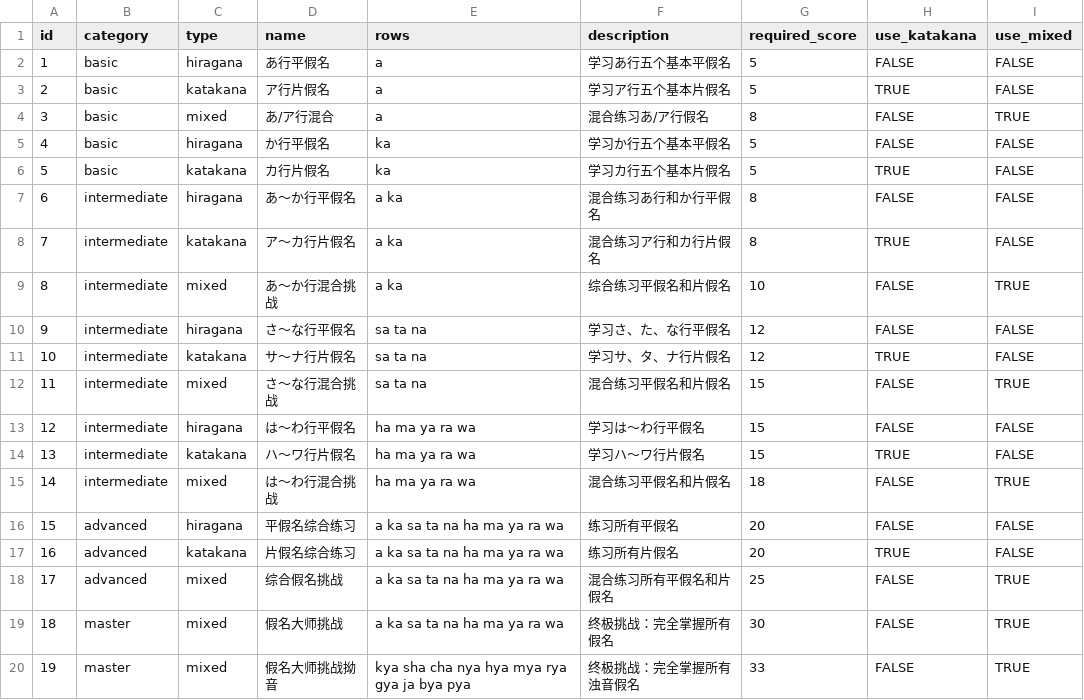
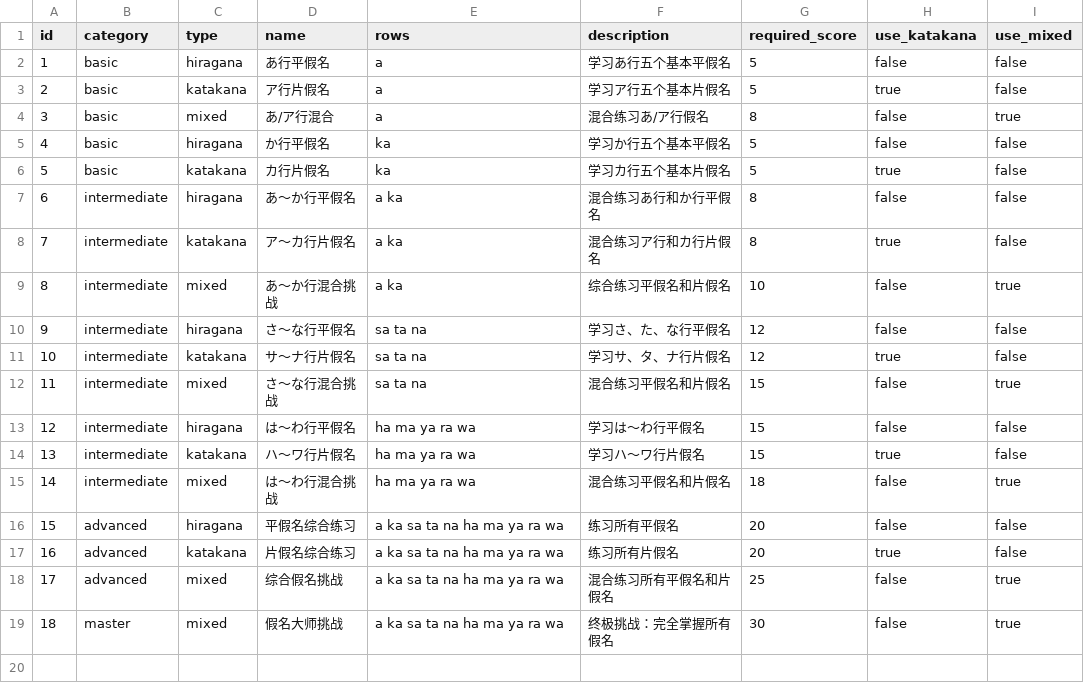
Before and after one commit to Xcfcdl/gojyuonGames, a CSV file: assets/data/levels.csv, drawn as a sheet.

```diff
--- a/assets/data/levels.csv
+++ b/assets/data/levels.csv
@@ -1,20 +1,19 @@
 id,category,type,name,rows,description,required_score,use_katakana,use_mixed
-1,basic,hiragana,あ行平假名,a,学习あ行五个基本平假名,5,FALSE,FALSE
-2,basic,katakana,ア行片假名,a,学习ア行五个基本片假名,5,TRUE,FALSE
-3,basic,mixed,あ/ア行混合,a,混合练习あ/ア行假名,8,FALSE,TRUE
-4,basic,hiragana,か行平假名,ka,学习か行五个基本平假名,5,FALSE,FALSE
-5,basic,katakana,カ行片假名,ka,学习カ行五个基本片假名,5,TRUE,FALSE
-6,intermediate,hiragana,あ～か行平假名,a ka,混合练习あ行和か行平假名,8,FALSE,FALSE
-7,intermediate,katakana,ア～カ行片假名,a ka,混合练习ア行和カ行片假名,8,TRUE,FALSE
-8,intermediate,mixed,あ～か行混合挑战,a ka,综合练习平假名和片假名,10,FALSE,TRUE
-9,intermediate,hiragana,さ～な行平假名,sa ta na,学习さ、た、な行平假名,12,FALSE,FALSE
-10,intermediate,katakana,サ～ナ行片假名,sa ta na,学习サ、タ、ナ行片假名,12,TRUE,FALSE
-11,intermediate,mixed,さ～な行混合挑战,sa ta na,混合练习平假名和片假名,15,FALSE,TRUE
-12,intermediate,hiragana,は～わ行平假名,ha ma ya ra wa,学习は～わ行平假名,15,FALSE,FALSE
-13,intermediate,katakana,ハ～ワ行片假名,ha ma ya ra wa,学习ハ～ワ行片假名,15,TRUE,FALSE
-14,intermediate,mixed,は～わ行混合挑战,ha ma ya ra wa,混合练习平假名和片假名,18,FALSE,TRUE
-15,advanced,hiragana,平假名综合练习,a ka sa ta na ha ma ya ra wa,练习所有平假名,20,FALSE,FALSE
-16,advanced,katakana,片假名综合练习,a ka sa ta na ha ma ya ra wa,练习所有片假名,20,TRUE,FALSE
-17,advanced,mixed,综合假名挑战,a ka sa ta na ha ma ya ra wa,混合练习所有平假名和片假名,25,FALSE,TRUE
-18,master,mixed,假名大师挑战,a ka sa ta na ha ma ya ra wa,终极挑战：完全掌握所有假名,30,FALSE,TRUE
-19,master,mixed,假名大师挑战拗音,kya sha cha nya hya mya rya gya ja bya pya,终极挑战：完全掌握所有浊音假名,33,FALSE,TRUE
+1,basic,hiragana,あ行平假名,a,学习あ行五个基本平假名,5,false,false
+2,basic,katakana,ア行片假名,a,学习ア行五个基本片假名,5,true,false
+3,basic,mixed,あ/ア行混合,a,混合练习あ/ア行假名,8,false,true
+4,basic,hiragana,か行平假名,ka,学习か行五个基本平假名,5,false,false
+5,basic,katakana,カ行片假名,ka,学习カ行五个基本片假名,5,true,false
+6,intermediate,hiragana,あ～か行平假名,a ka,混合练习あ行和か行平假名,8,false,false
+7,intermediate,katakana,ア～カ行片假名,a ka,混合练习ア行和カ行片假名,8,true,false
+8,intermediate,mixed,あ～か行混合挑战,a ka,综合练习平假名和片假名,10,false,true
+9,intermediate,hiragana,さ～な行平假名,sa ta na,学习さ、た、な行平假名,12,false,false
+10,intermediate,katakana,サ～ナ行片假名,sa ta na,学习サ、タ、ナ行片假名,12,true,false
+11,intermediate,mixed,さ～な行混合挑战,sa ta na,混合练习平假名和片假名,15,false,true
+12,intermediate,hiragana,は～わ行平假名,ha ma ya ra wa,学习は～わ行平假名,15,false,false
+13,intermediate,katakana,ハ～ワ行片假名,ha ma ya ra wa,学习ハ～ワ行片假名,15,true,false
+14,intermediate,mixed,は～わ行混合挑战,ha ma ya ra wa,混合练习平假名和片假名,18,false,true
+15,advanced,hiragana,平假名综合练习,a ka sa ta na ha ma ya ra wa,练习所有平假名,20,false,false
+16,advanced,katakana,片假名综合练习,a ka sa ta na ha ma ya ra wa,练习所有片假名,20,true,false
+17,advanced,mixed,综合假名挑战,a ka sa ta na ha ma ya ra wa,混合练习所有平假名和片假名,25,false,true
+18,master,mixed,假名大师挑战,a ka sa ta na ha ma ya ra wa,终极挑战：完全掌握所有假名,30,false,true
```
Also changed, not shown: assets/data/kana.csv.
